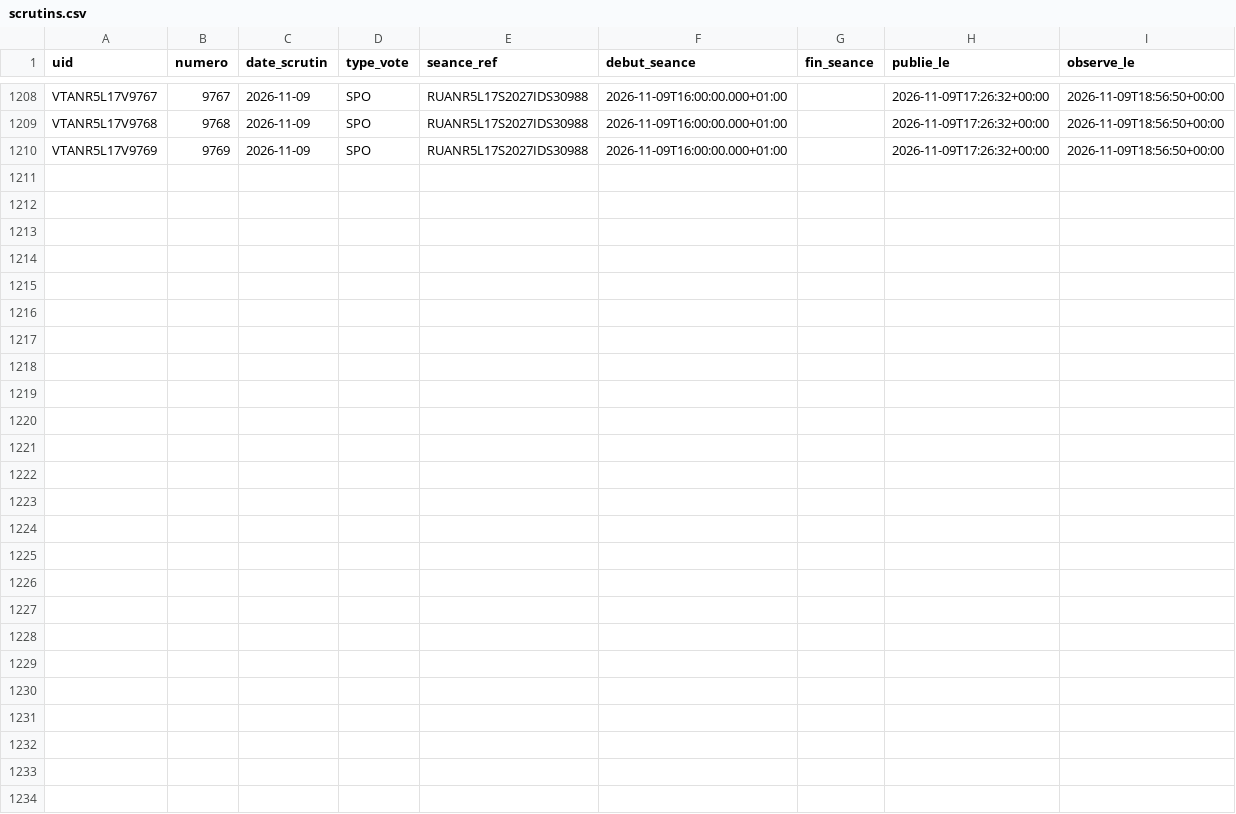
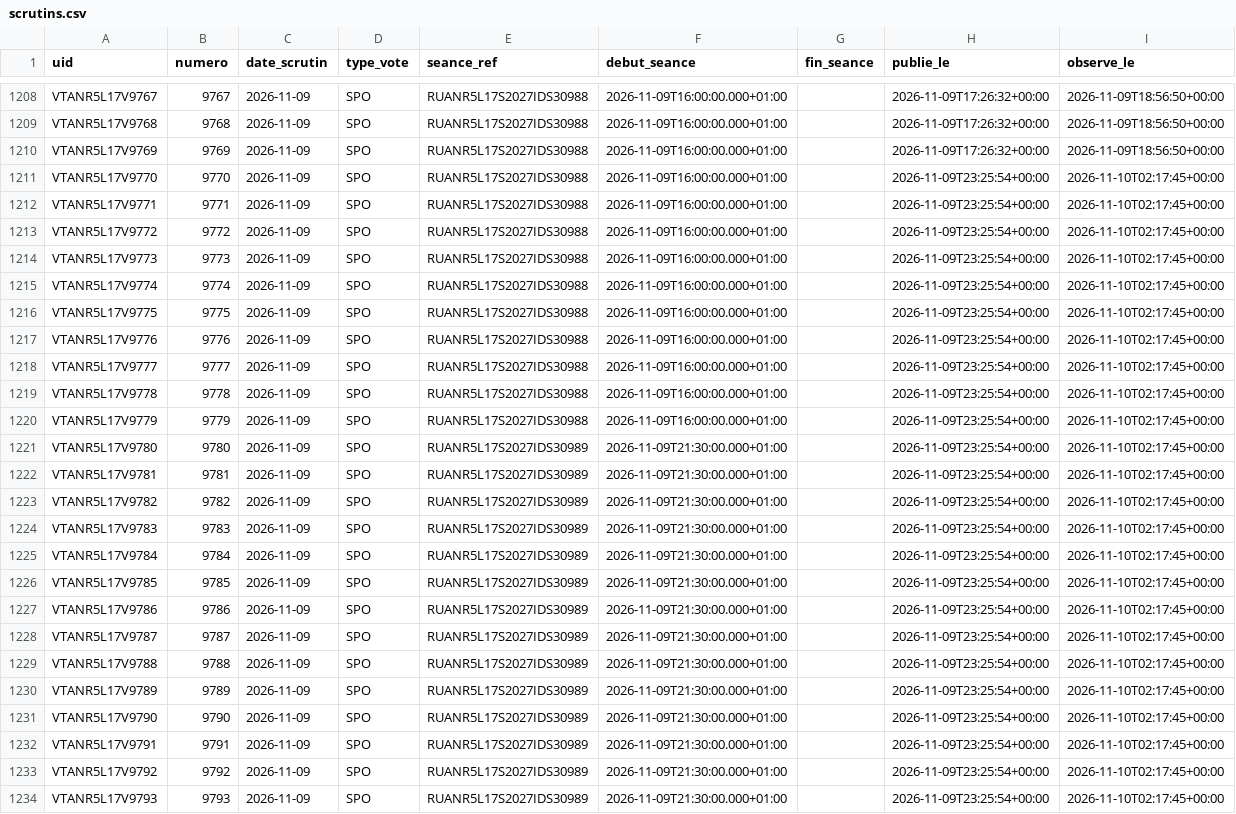
Before and after one commit to ijugarcia-pro/site-politique, a CSV file: data/mesures/delai_publication/scrutins.csv, drawn as a sheet; only a part is shown, gaps mark what is left out.

```diff
--- a/data/mesures/delai_publication/scrutins.csv
+++ b/data/mesures/delai_publication/scrutins.csv
@@ -1210 +1210,25 @@ VTANR5L17V9768,9768,2026-11-09,SPO,RUANR5L17S2027IDS30988,2026-11-09T16:00:00.00
 VTANR5L17V9769,9769,2026-11-09,SPO,RUANR5L17S2027IDS30988,2026-11-09T16:00:00.000+01:00,,2026-11-09T17:26:32+00:00,2026-11-09T18:56:50+00:00
+VTANR5L17V9770,9770,2026-11-09,SPO,RUANR5L17S2027IDS30988,2026-11-09T16:00:00.000+01:00,,2026-11-09T23:25:54+00:00,2026-11-10T02:17:45+00:00
+VTANR5L17V9771,9771,2026-11-09,SPO,RUANR5L17S2027IDS30988,2026-11-09T16:00:00.000+01:00,,2026-11-09T23:25:54+00:00,2026-11-10T02:17:45+00:00
+VTANR5L17V9772,9772,2026-11-09,SPO,RUANR5L17S2027IDS30988,2026-11-09T16:00:00.000+01:00,,2026-11-09T23:25:54+00:00,2026-11-10T02:17:45+00:00
+VTANR5L17V9773,9773,2026-11-09,SPO,RUANR5L17S2027IDS30988,2026-11-09T16:00:00.000+01:00,,2026-11-09T23:25:54+00:00,2026-11-10T02:17:45+00:00
+VTANR5L17V9774,9774,2026-11-09,SPO,RUANR5L17S2027IDS30988,2026-11-09T16:00:00.000+01:00,,2026-11-09T23:25:54+00:00,2026-11-10T02:17:45+00:00
+VTANR5L17V9775,9775,2026-11-09,SPO,RUANR5L17S2027IDS30988,2026-11-09T16:00:00.000+01:00,,2026-11-09T23:25:54+00:00,2026-11-10T02:17:45+00:00
+VTANR5L17V9776,9776,2026-11-09,SPO,RUANR5L17S2027IDS30988,2026-11-09T16:00:00.000+01:00,,2026-11-09T23:25:54+00:00,2026-11-10T02:17:45+00:00
+VTANR5L17V9777,9777,2026-11-09,SPO,RUANR5L17S2027IDS30988,2026-11-09T16:00:00.000+01:00,,2026-11-09T23:25:54+00:00,2026-11-10T02:17:45+00:00
+VTANR5L17V9778,9778,2026-11-09,SPO,RUANR5L17S2027IDS30988,2026-11-09T16:00:00.000+01:00,,2026-11-09T23:25:54+00:00,2026-11-10T02:17:45+00:00
+VTANR5L17V9779,9779,2026-11-09,SPO,RUANR5L17S2027IDS30988,2026-11-09T16:00:00.000+01:00,,2026-11-09T23:25:54+00:00,2026-11-10T02:17:45+00:00
+VTANR5L17V9780,9780,2026-11-09,SPO,RUANR5L17S2027IDS30989,2026-11-09T21:30:00.000+01:00,,2026-11-09T23:25:54+00:00,2026-11-10T02:17:45+00:00
+VTANR5L17V9781,9781,2026-11-09,SPO,RUANR5L17S2027IDS30989,2026-11-09T21:30:00.000+01:00,,2026-11-09T23:25:54+00:00,2026-11-10T02:17:45+00:00
+VTANR5L17V9782,9782,2026-11-09,SPO,RUANR5L17S2027IDS30989,2026-11-09T21:30:00.000+01:00,,2026-11-09T23:25:54+00:00,2026-11-10T02:17:45+00:00
+VTANR5L17V9783,9783,2026-11-09,SPO,RUANR5L17S2027IDS30989,2026-11-09T21:30:00.000+01:00,,2026-11-09T23:25:54+00:00,2026-11-10T02:17:45+00:00
+VTANR5L17V9784,9784,2026-11-09,SPO,RUANR5L17S2027IDS30989,2026-11-09T21:30:00.000+01:00,,2026-11-09T23:25:54+00:00,2026-11-10T02:17:45+00:00
+VTANR5L17V9785,9785,2026-11-09,SPO,RUANR5L17S2027IDS30989,2026-11-09T21:30:00.000+01:00,,2026-11-09T23:25:54+00:00,2026-11-10T02:17:45+00:00
+VTANR5L17V9786,9786,2026-11-09,SPO,RUANR5L17S2027IDS30989,2026-11-09T21:30:00.000+01:00,,2026-11-09T23:25:54+00:00,2026-11-10T02:17:45+00:00
+VTANR5L17V9787,9787,2026-11-09,SPO,RUANR5L17S2027IDS30989,2026-11-09T21:30:00.000+01:00,,2026-11-09T23:25:54+00:00,2026-11-10T02:17:45+00:00
+VTANR5L17V9788,9788,2026-11-09,SPO,RUANR5L17S2027IDS30989,2026-11-09T21:30:00.000+01:00,,2026-11-09T23:25:54+00:00,2026-11-10T02:17:45+00:00
+VTANR5L17V9789,9789,2026-11-09,SPO,RUANR5L17S2027IDS30989,2026-11-09T21:30:00.000+01:00,,2026-11-09T23:25:54+00:00,2026-11-10T02:17:45+00:00
+VTANR5L17V9790,9790,2026-11-09,SPO,RUANR5L17S2027IDS30989,2026-11-09T21:30:00.000+01:00,,2026-11-09T23:25:54+00:00,2026-11-10T02:17:45+00:00
+VTANR5L17V9791,9791,2026-11-09,SPO,RUANR5L17S2027IDS30989,2026-11-09T21:30:00.000+01:00,,2026-11-09T23:25:54+00:00,2026-11-10T02:17:45+00:00
+VTANR5L17V9792,9792,2026-11-09,SPO,RUANR5L17S2027IDS30989,2026-11-09T21:30:00.000+01:00,,2026-11-09T23:25:54+00:00,2026-11-10T02:17:45+00:00
+VTANR5L17V9793,9793,2026-11-09,SPO,RUANR5L17S2027IDS30989,2026-11-09T21:30:00.000+01:00,,2026-11-09T23:25:54+00:00,2026-11-10T02:17:45+00:00
```
Also changed, not shown: data/mesures/delai_publication/versions.csv, 1 other file.
